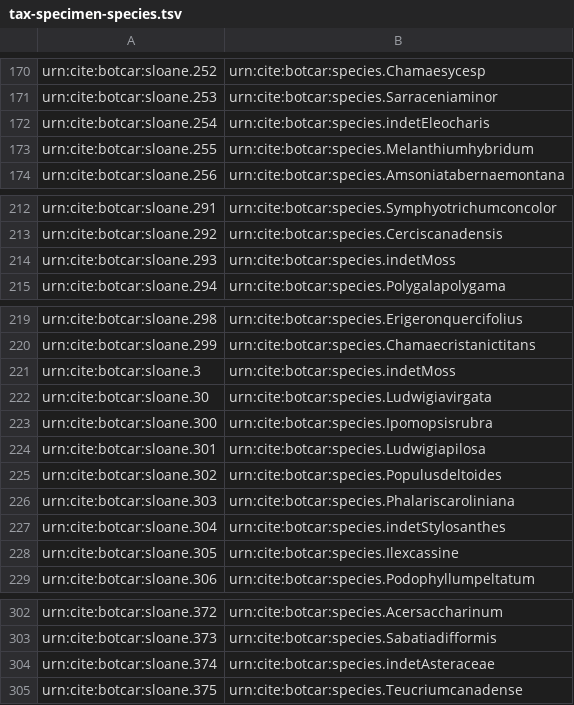
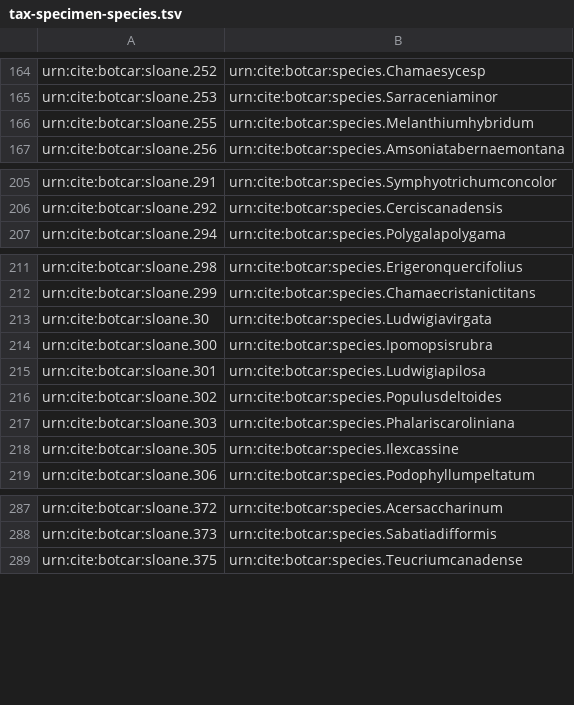
Before and after one commit to botcar/botcar-data, a TSV file: prod/indices/tax-specimen-species.tsv, drawn as a sheet; only a part is shown, gaps mark what is left out; the diff covers the shown part only.

```diff
--- a/prod/indices/tax-specimen-species.tsv
+++ b/prod/indices/tax-specimen-species.tsv
@@ -171,3 +165,2 @@ urn:cite:botcar:sloane.252	urn:cite:botcar:species.Chamaesycesp
 urn:cite:botcar:sloane.253	urn:cite:botcar:species.Sarraceniaminor
-urn:cite:botcar:sloane.254	urn:cite:botcar:species.indetEleocharis
 urn:cite:botcar:sloane.255	urn:cite:botcar:species.Melanthiumhybridum
@@ -213,3 +206,2 @@ urn:cite:botcar:sloane.291	urn:cite:botcar:species.Symphyotrichumconcolor
 urn:cite:botcar:sloane.292	urn:cite:botcar:species.Cerciscanadensis
-urn:cite:botcar:sloane.293	urn:cite:botcar:species.indetMoss
 urn:cite:botcar:sloane.294	urn:cite:botcar:species.Polygalapolygama
@@ -220,3 +212,2 @@ urn:cite:botcar:sloane.298	urn:cite:botcar:species.Erigeronquercifolius
 urn:cite:botcar:sloane.299	urn:cite:botcar:species.Chamaecristanictitans
-urn:cite:botcar:sloane.3	urn:cite:botcar:species.indetMoss
 urn:cite:botcar:sloane.30	urn:cite:botcar:species.Ludwigiavirgata
@@ -226,3 +217,2 @@ urn:cite:botcar:sloane.302	urn:cite:botcar:species.Populusdeltoides
 urn:cite:botcar:sloane.303	urn:cite:botcar:species.Phalariscaroliniana
-urn:cite:botcar:sloane.304	urn:cite:botcar:species.indetStylosanthes
 urn:cite:botcar:sloane.305	urn:cite:botcar:species.Ilexcassine
@@ -303,3 +288,2 @@ urn:cite:botcar:sloane.372	urn:cite:botcar:species.Acersaccharinum
 urn:cite:botcar:sloane.373	urn:cite:botcar:species.Sabatiadifformis
-urn:cite:botcar:sloane.374	urn:cite:botcar:species.indetAsteraceae
 urn:cite:botcar:sloane.375	urn:cite:botcar:species.Teucriumcanadense
```
Also changed, not shown: 17 removed rows elsewhere in this file, prod/collections/CatesbyLabels.csv, prod/collections/images/BartramJimg.csv, 22 other files.
